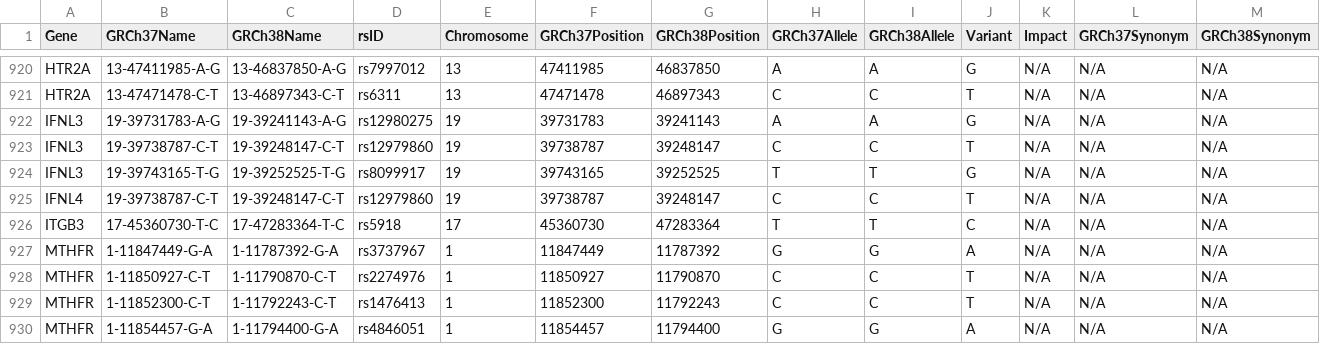
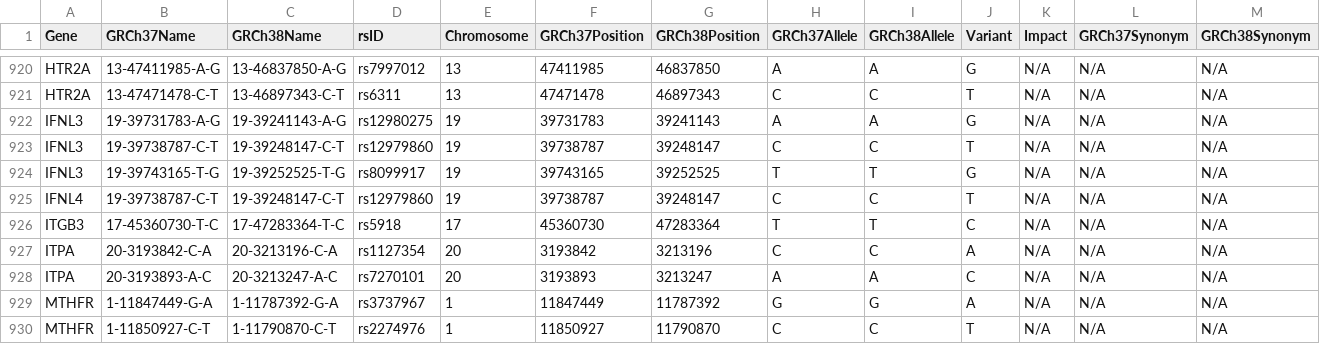
Before and after one commit to sbslee/pypgx, a CSV file: pypgx/api/data/variant-table.csv, drawn as a sheet; only a part is shown, gaps mark what is left out; the shorter side is filled out with more unchanged rows.

```diff
--- a/pypgx/api/data/variant-table.csv
+++ b/pypgx/api/data/variant-table.csv
@@ -926,2 +926,4 @@ IFNL4,19-39738787-C-T,19-39248147-C-T,rs12979860,19,39738787,39248147,C,C,T,N/A,
 ITGB3,17-45360730-T-C,17-47283364-T-C,rs5918,17,45360730,47283364,T,T,C,N/A,N/A,N/A
+ITPA,20-3193842-C-A,20-3213196-C-A,rs1127354,20,3193842,3213196,C,C,A,N/A,N/A,N/A
+ITPA,20-3193893-A-C,20-3213247-A-C,rs7270101,20,3193893,3213247,A,A,C,N/A,N/A,N/A
 MTHFR,1-11847449-G-A,1-11787392-G-A,rs3737967,1,11847449,11787392,G,G,A,N/A,N/A,N/A
```
Also changed, not shown: pypgx/api/data/allele-table.csv, pypgx/api/data/gene-table.csv, 4 other files.
